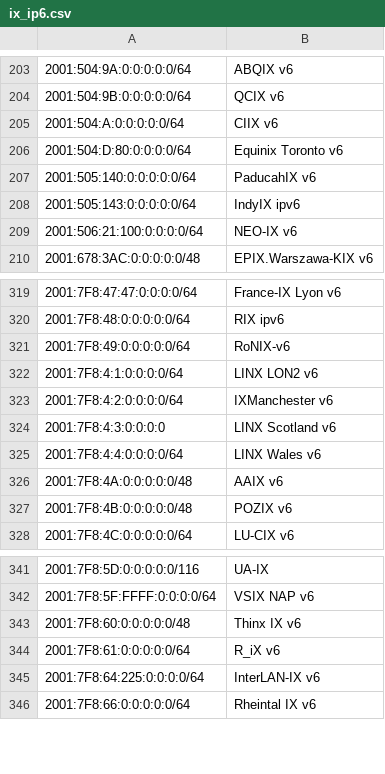
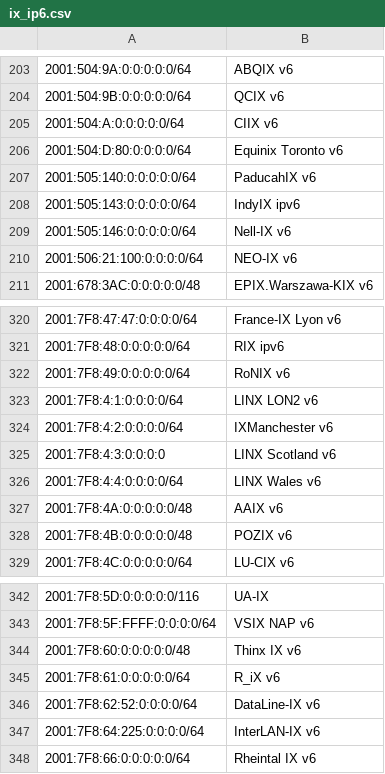
Before and after one commit to haensen/ix-networks, a CSV file: ix_ip6.csv, drawn as a sheet; only a part is shown, gaps mark what is left out; addresses are those after the commit; the diff names each change by its address in the sheet, - before the commit and + after, or states it on an @@ line.

```diff
--- a/ix_ip6.csv
+++ b/ix_ip6.csv
+row 209: 2001:505:146:0:0:0:0:0/64 | Nell-IX v6
-B322: RoNIX-v6
+B322: RoNIX v6
+row 346: 2001:7F8:62:52:0:0:0:0/64 | DataLine-IX v6
```
Also changed, not shown: ix_ip4.csv.
